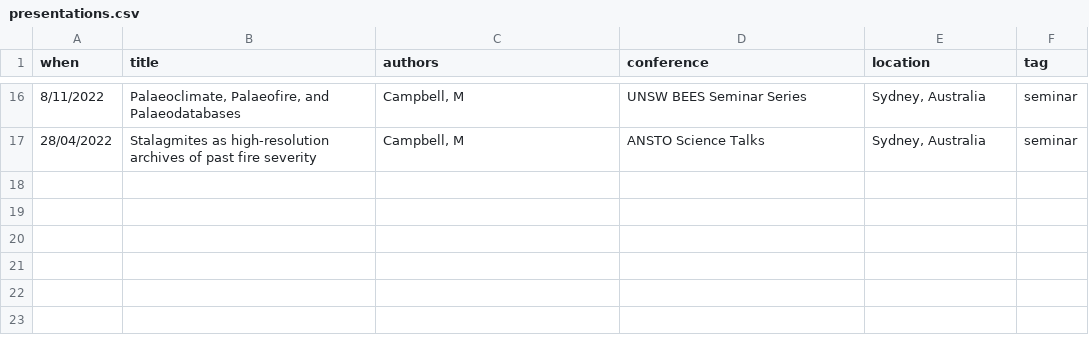
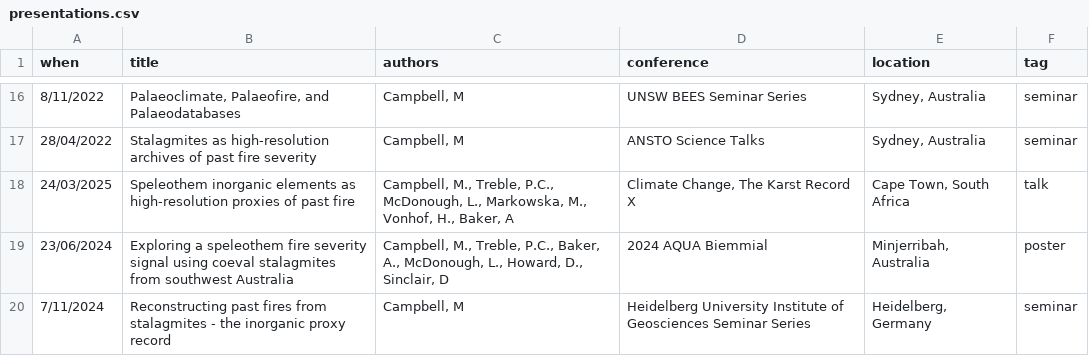
Before and after one commit to MichelineCampbell/Curriculum_Vitae, a CSV file: CV/data/presentations.csv, drawn as a sheet; only a part is shown, gaps mark what is left out; the diff names each change by its address in the sheet, - before the commit and + after, or states it on an @@ line.

Commit message:
update AQUA, KR10, preprint

```diff
--- a/CV/data/presentations.csv
+++ b/CV/data/presentations.csv
+row 18: 24/03/2025 | Speleothem inorganic elements as high-resolution proxies of past fire | Campbell, M., Treble, P.C., McDonough, L., Markowska, M., Vonhof, H., Baker, A | Climate Change, The Karst Record X | Cape Town, South Africa | talk
+row 19: 23/06/2024 | Exploring a speleothem fire severity signal using coeval stalagmites from southwest Australia | Campbell, M., Treble, P.C., Baker, A., McDonough, L., Howard, D., Sinclair, D | 2024 AQUA Biemmial | Minjerribah, Australia | poster
+row 20: 7/11/2024 | Reconstructing past fires from stalagmites - the inorganic proxy record | Campbell, M | Heidelberg University Institute of Geosciences Seminar Series | Heidelberg, Germany | seminar
```
Also changed, not shown: CV/data/experience.csv, CV/data/funding.csv, 12 other files.
